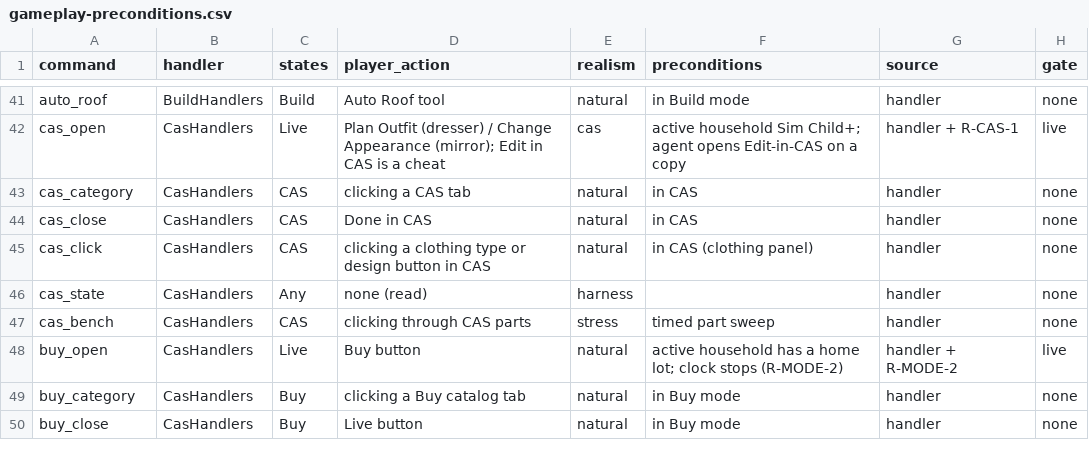
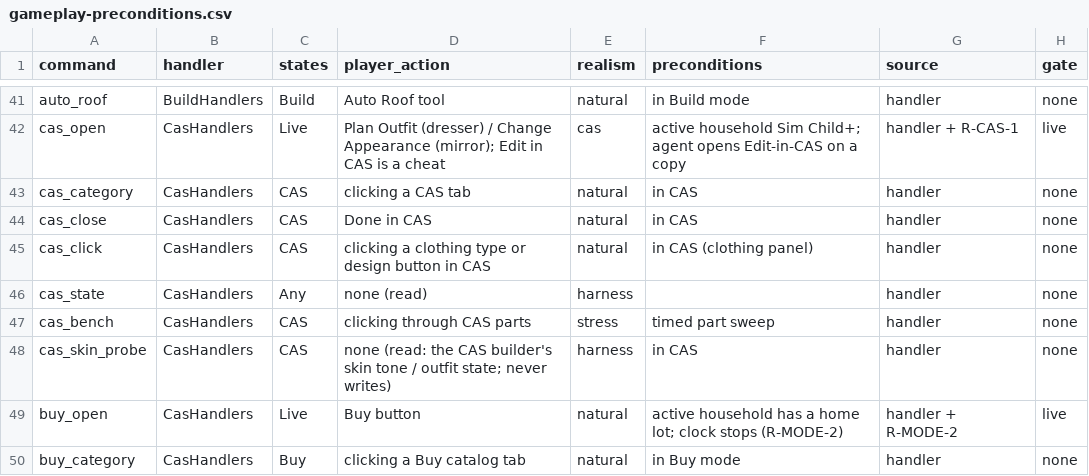
Before and after one commit to alexvixell35-stack/sims3-modernization, a CSV file: docs/data/gameplay-preconditions.csv, drawn as a sheet; only a part is shown, gaps mark what is left out; the shorter side is filled out with more unchanged rows.

```diff
--- a/docs/data/gameplay-preconditions.csv
+++ b/docs/data/gameplay-preconditions.csv
@@ -47,2 +47,3 @@ cas_state,CasHandlers,Any,none (read),harness,,handler,none
 cas_bench,CasHandlers,CAS,clicking through CAS parts,stress,timed part sweep,handler,none
+cas_skin_probe,CasHandlers,CAS,none (read: the CAS builder's skin tone / outfit state; never writes),harness,in CAS,handler,none
 buy_open,CasHandlers,Live,Buy button,natural,active household has a home lot; clock stops (R-MODE-2),handler + R-MODE-2,live
```
Also changed, not shown: docs/data/swap-stack-audit.csv, 36 other files.
